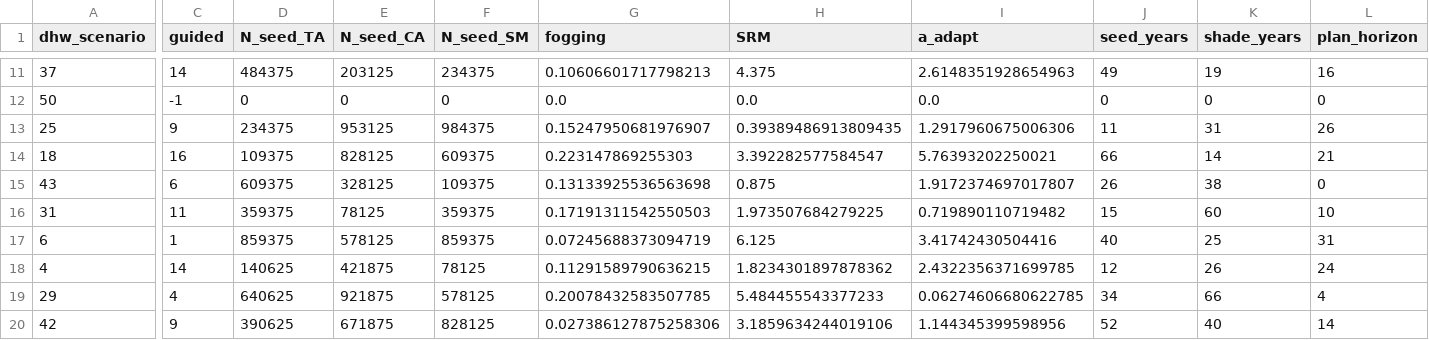
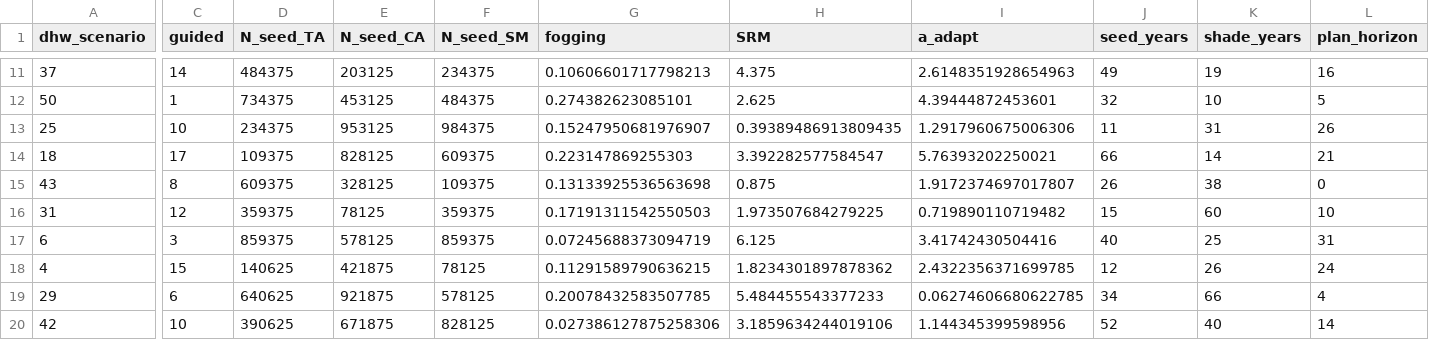
Before and after one commit to open-AIMS/ADRIA.jl, a CSV file: examples/example_scenarios.csv, drawn as a sheet; only a part is shown, gaps mark what is left out; the diff covers the shown part only; the diff names each change by its address in the sheet, - before the commit and + after, or states it on an @@ line.

```diff
--- a/examples/example_scenarios.csv
+++ b/examples/example_scenarios.csv
-C12 (guided): -1
+C12 (guided): 1
-D12 (N_seed_TA): 0
+D12 (N_seed_TA): 734375
-E12 (N_seed_CA): 0
+E12 (N_seed_CA): 453125
-F12 (N_seed_SM): 0
+F12 (N_seed_SM): 484375
-G12 (fogging): 0.0
+G12 (fogging): 0.274382623085101
-H12 (SRM): 0.0
+H12 (SRM): 2.625
-I12 (a_adapt): 0.0
+I12 (a_adapt): 4.39444872453601
-J12 (seed_years): 0
+J12 (seed_years): 32
-K12 (shade_years): 0
+K12 (shade_years): 10
-L12 (plan_horizon): 0
+L12 (plan_horizon): 5
-C13 (guided): 9
+C13 (guided): 10
-C14 (guided): 16
+C14 (guided): 17
-C15 (guided): 6
+C15 (guided): 8
-C16 (guided): 11
+C16 (guided): 12
-C17 (guided): 1
+C17 (guided): 3
-C18 (guided): 14
+C18 (guided): 15
-C19 (guided): 4
+C19 (guided): 6
-C20 (guided): 9
+C20 (guided): 10
```
Also changed, not shown: 79 edited cells elsewhere in this file.
